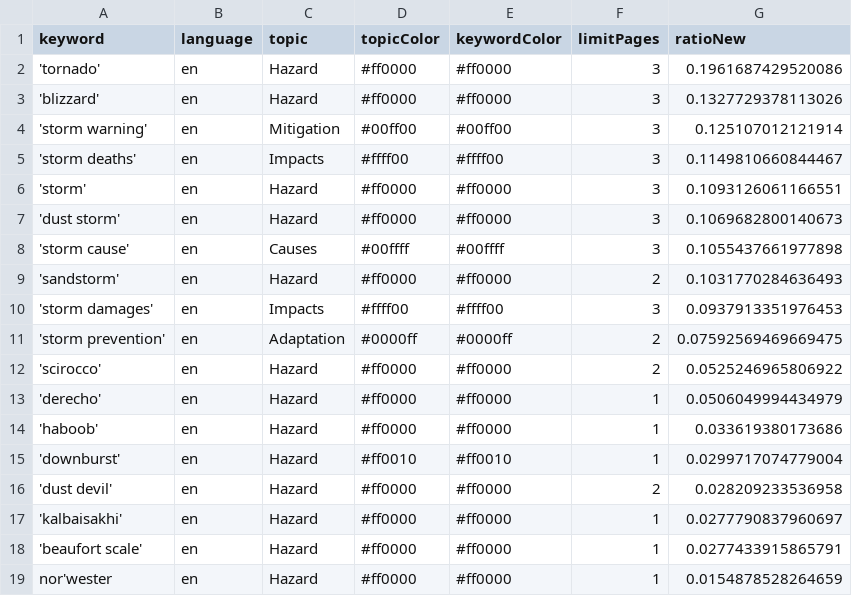
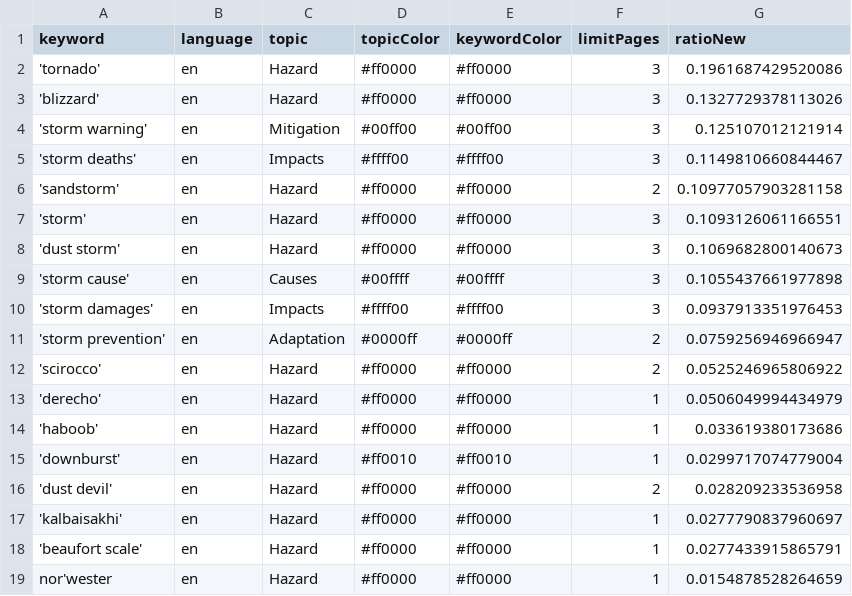
Before and after one commit to friedhumb-news/stormIsComing, a CSV file: keywords.csv, drawn as a sheet.

```diff
--- a/keywords.csv
+++ b/keywords.csv
@@ -5,2 +5,3 @@ keyword,language,topic,topicColor,keywordColor,limitPages,ratioNew
 'storm deaths',en,Impacts,#ffff00,#ffff00,3,0.1149810660844467
+'sandstorm',en,Hazard,#ff0000,#ff0000,2,0.10977057903281158
 'storm',en,Hazard,#ff0000,#ff0000,3,0.1093126061166551
@@ -8,5 +9,4 @@ keyword,language,topic,topicColor,keywordColor,limitPages,ratioNew
 'storm cause',en,Causes,#00ffff,#00ffff,3,0.1055437661977898
-'sandstorm',en,Hazard,#ff0000,#ff0000,2,0.1031770284636493
 'storm damages',en,Impacts,#ffff00,#ffff00,3,0.0937913351976453
-'storm prevention',en,Adaptation,#0000ff,#0000ff,2,0.07592569469669475
+'storm prevention',en,Adaptation,#0000ff,#0000ff,2,0.0759256946966947
 'scirocco',en,Hazard,#ff0000,#ff0000,2,0.0525246965806922
```
Also changed, not shown: csv/news_2026_04.csv, csv/news_2026_05.csv, 1 other file.
